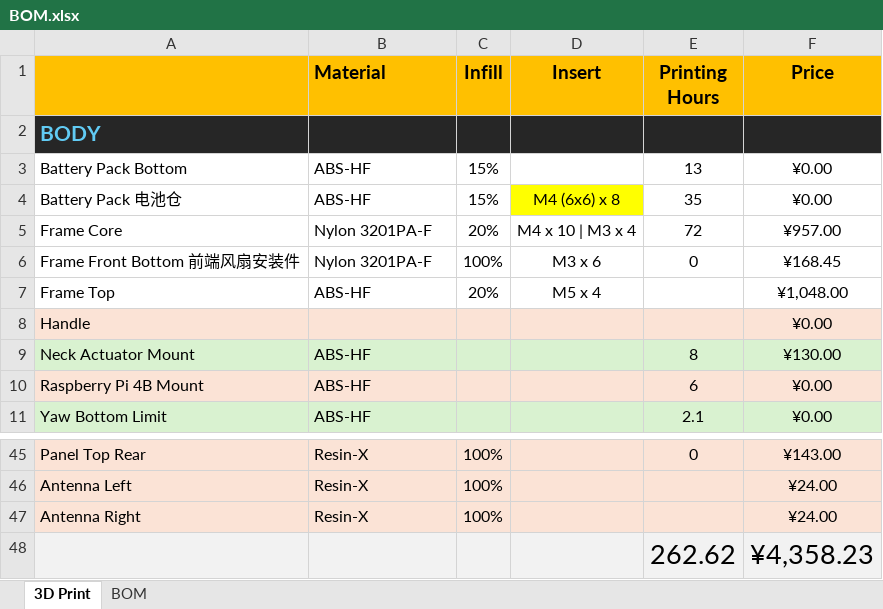
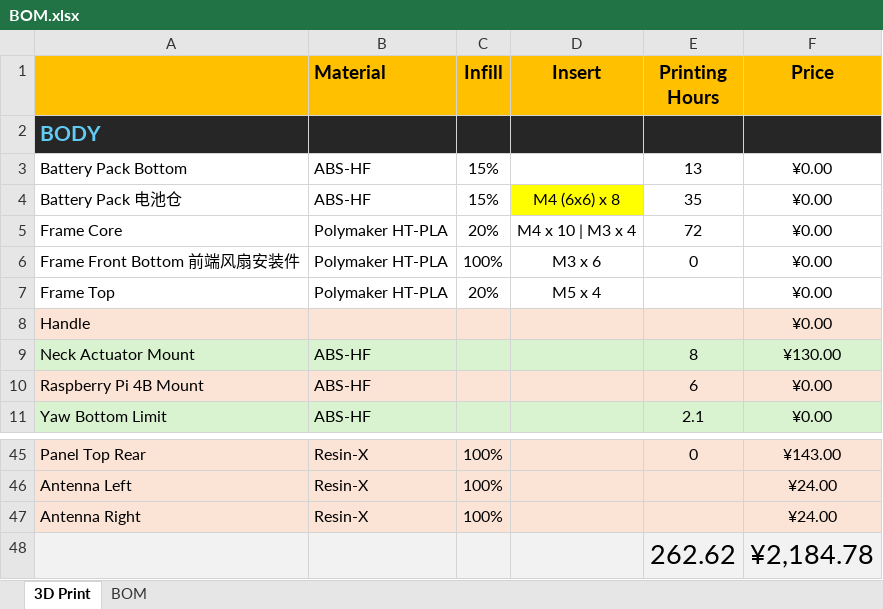
Before and after one commit to tonylabs/unitree-qmini-robot-components, an Excel workbook: BOM.xlsx, sheet 3D Print, drawn as a sheet; only a part is shown, gaps mark what is left out; values as stored, in another font and other column widths than the file's, no borders; the diff names each change by its address in the sheet, - before the commit and + after, or states it on an @@ line.

Commit message:
Update BOM.xlsx

```diff
--- a/BOM.xlsx (sheet 3D Print)
+++ b/BOM.xlsx (sheet 3D Print)
-B5:B6 (Material): Nylon 3201PA-F
+B5:B6 (Material): Polymaker HT-PLA
-F5 (Price): ¥957.00
+F5 (Price): ¥0.00
-F6 (Price): ¥168.45
+F6 (Price): ¥0.00
-B7 (Material): ABS-HF
+B7 (Material): Polymaker HT-PLA
-F7 (Price): ¥1,048.00
+F7 (Price): ¥0.00
-F48 (Price): ¥4,358.23
+F48 (Price): ¥2,184.78
```
